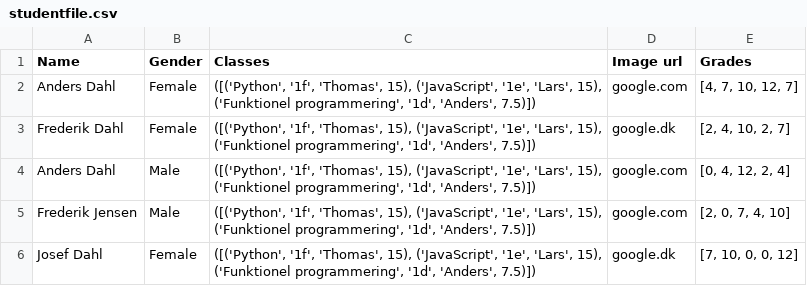
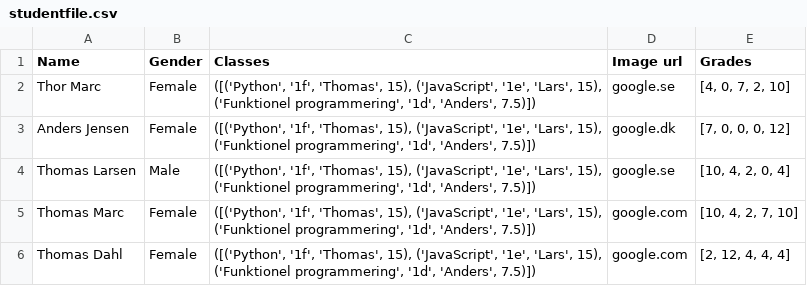
Before and after one commit to dahlfrederik/python_handin, a CSV file: studentfile.csv, drawn as a sheet.

```diff
--- a/studentfile.csv
+++ b/studentfile.csv
@@ -1,6 +1,6 @@
 Name,Gender,Classes,Image url,Grades
-Anders Dahl,Female,"([('Python', '1f', 'Thomas', 15), ('JavaScript', '1e', 'Lars', 15), ('Funktionel programmering', '1d', 'Anders', 7.5)])",google.com,"[4, 7, 10, 12, 7]"
-Frederik Dahl,Female,"([('Python', '1f', 'Thomas', 15), ('JavaScript', '1e', 'Lars', 15), ('Funktionel programmering', '1d', 'Anders', 7.5)])",google.dk,"[2, 4, 10, 2, 7]"
-Anders Dahl,Male,"([('Python', '1f', 'Thomas', 15), ('JavaScript', '1e', 'Lars', 15), ('Funktionel programmering', '1d', 'Anders', 7.5)])",google.com,"[0, 4, 12, 2, 4]"
-Frederik Jensen,Male,"([('Python', '1f', 'Thomas', 15), ('JavaScript', '1e', 'Lars', 15), ('Funktionel programmering', '1d', 'Anders', 7.5)])",google.com,"[2, 0, 7, 4, 10]"
-Josef Dahl,Female,"([('Python', '1f', 'Thomas', 15), ('JavaScript', '1e', 'Lars', 15), ('Funktionel programmering', '1d', 'Anders', 7.5)])",google.dk,"[7, 10, 0, 0, 12]"
+Thor Marc,Female,"([('Python', '1f', 'Thomas', 15), ('JavaScript', '1e', 'Lars', 15), ('Funktionel programmering', '1d', 'Anders', 7.5)])",google.se,"[4, 0, 7, 2, 10]"
+Anders Jensen,Female,"([('Python', '1f', 'Thomas', 15), ('JavaScript', '1e', 'Lars', 15), ('Funktionel programmering', '1d', 'Anders', 7.5)])",google.dk,"[7, 0, 0, 0, 12]"
+Thomas Larsen,Male,"([('Python', '1f', 'Thomas', 15), ('JavaScript', '1e', 'Lars', 15), ('Funktionel programmering', '1d', 'Anders', 7.5)])",google.se,"[10, 4, 2, 0, 4]"
+Thomas Marc,Female,"([('Python', '1f', 'Thomas', 15), ('JavaScript', '1e', 'Lars', 15), ('Funktionel programmering', '1d', 'Anders', 7.5)])",google.com,"[10, 4, 2, 7, 10]"
+Thomas Dahl,Female,"([('Python', '1f', 'Thomas', 15), ('JavaScript', '1e', 'Lars', 15), ('Funktionel programmering', '1d', 'Anders', 7.5)])",google.com,"[2, 12, 4, 4, 4]"
```
Also changed, not shown: 1 other file.
